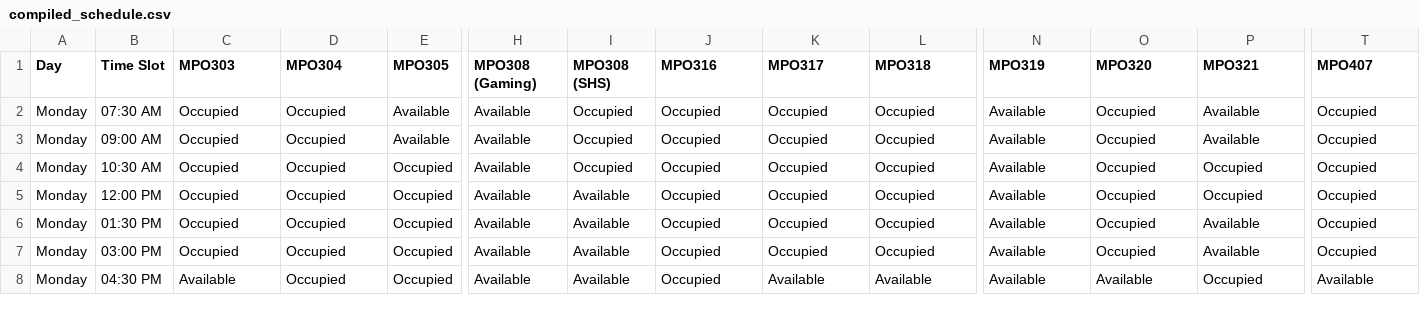
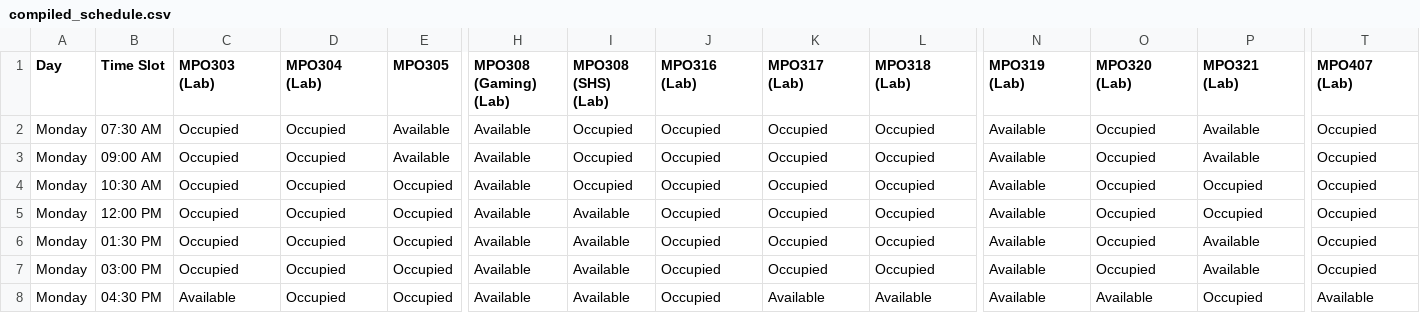
Before and after one commit to vladinator18/room-tracker-project, a CSV file: V2/frontend/public/compiled_schedule.csv, drawn as a sheet; only a part is shown, gaps mark what is left out; the diff names each change by its address in the sheet, - before the commit and + after, or states it on an @@ line.

```diff
--- a/V2/frontend/public/compiled_schedule.csv
+++ b/V2/frontend/public/compiled_schedule.csv
-C1: MPO303
+C1: MPO303 (Lab)
-D1: MPO304
+D1: MPO304 (Lab)
-H1: MPO308 (Gaming)
+H1: MPO308 (Gaming) (Lab)
-I1: MPO308 (SHS)
+I1: MPO308 (SHS) (Lab)
-J1: MPO316
+J1: MPO316 (Lab)
-K1: MPO317
+K1: MPO317 (Lab)
-L1: MPO318
+L1: MPO318 (Lab)
-N1: MPO319
+N1: MPO319 (Lab)
-O1: MPO320
+O1: MPO320 (Lab)
-P1: MPO321
+P1: MPO321 (Lab)
-T1: MPO407
+T1: MPO407 (Lab)
```
Also changed, not shown: 2 other files.
